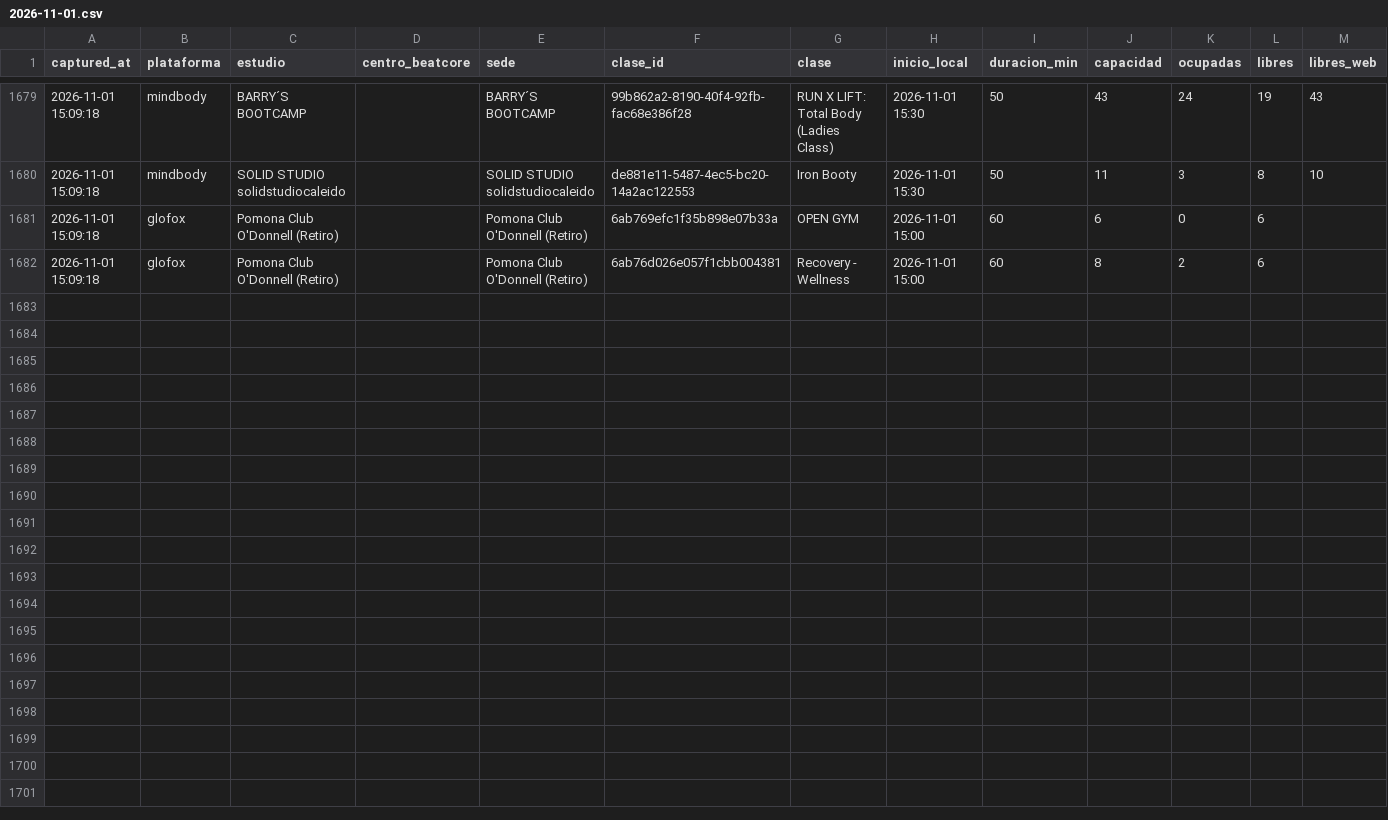
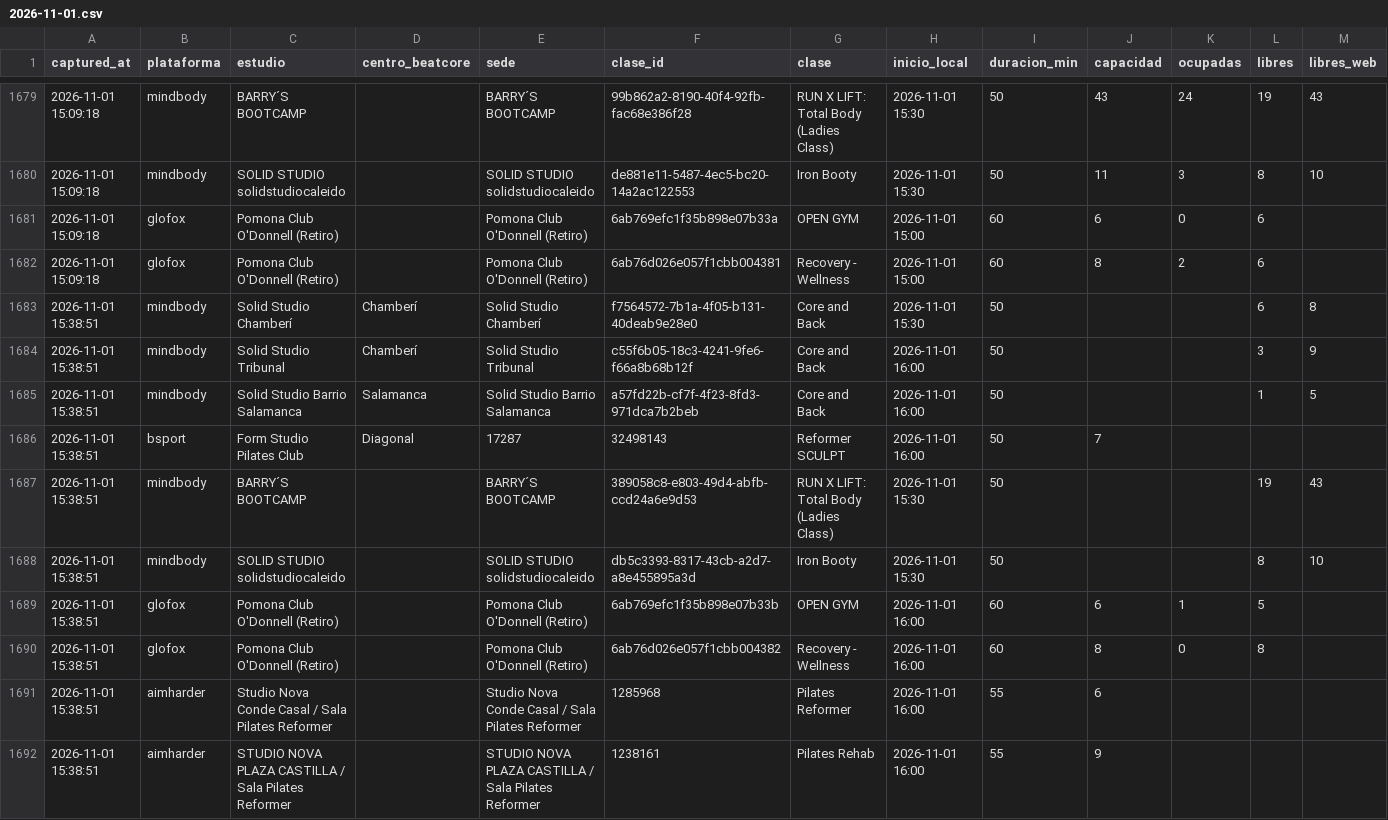
Before and after one commit to fedeloap/ocupacion-beatcore, a CSV file: data/2026-11-01.csv, drawn as a sheet; only a part is shown, gaps mark what is left out; rows hold the shown columns only; the diff names each change by its address in the sheet, - before the commit and + after, or states it on an @@ line.

```diff
--- a/data/2026-11-01.csv
+++ b/data/2026-11-01.csv
+row 1683: 2026-11-01 15:38:51 | mindbody | Solid Studio Chamberí | Chamberí | Solid Studio Chamberí | f7564572-7b1a-4f05-b131-40deab9e28e0 | Core and Back | 2026-11-01 15:30 | 50 |  |  | 6 | 8
+row 1684: 2026-11-01 15:38:51 | mindbody | Solid Studio Tribunal | Chamberí | Solid Studio Tribunal | c55f6b05-18c3-4241-9fe6-f66a8b68b12f | Core and Back | 2026-11-01 16:00 | 50 |  |  | 3 | 9
+row 1685: 2026-11-01 15:38:51 | mindbody | Solid Studio Barrio Salamanca | Salamanca | Solid Studio Barrio Salamanca | a57fd22b-cf7f-4f23-8fd3-971dca7b2beb | Core and Back | 2026-11-01 16:00 | 50 |  |  | 1 | 5
+row 1686: 2026-11-01 15:38:51 | bsport | Form Studio Pilates Club | Diagonal | 17287 | 32498143 | Reformer SCULPT | 2026-11-01 16:00 | 50 | 7
+row 1687: 2026-11-01 15:38:51 | mindbody | BARRY´S BOOTCAMP |  | BARRY´S BOOTCAMP | 389058c8-e803-49d4-abfb-ccd24a6e9d53 | RUN X LIFT: Total Body (Ladies Class) | 2026-11-01 15:30 | 50 |  |  | 19 | 43
+row 1688: 2026-11-01 15:38:51 | mindbody | SOLID STUDIO solidstudiocaleido |  | SOLID STUDIO solidstudiocaleido | db5c3393-8317-43cb-a2d7-a8e455895a3d | Iron Booty | 2026-11-01 15:30 | 50 |  |  | 8 | 10
+row 1689: 2026-11-01 15:38:51 | glofox | Pomona Club O'Donnell (Retiro) |  | Pomona Club O'Donnell (Retiro) | 6ab769efc1f35b898e07b33b | OPEN GYM | 2026-11-01 16:00 | 60 | 6 | 1 | 5
+row 1690: 2026-11-01 15:38:51 | glofox | Pomona Club O'Donnell (Retiro) |  | Pomona Club O'Donnell (Retiro) | 6ab76d026e057f1cbb004382 | Recovery - Wellness | 2026-11-01 16:00 | 60 | 8 | 0 | 8
+row 1691: 2026-11-01 15:38:51 | aimharder | Studio Nova Conde Casal / Sala Pilates Reformer |  | Studio Nova Conde Casal / Sala Pilates Reformer | 1285968 | Pilates Reformer | 2026-11-01 16:00 | 55 | 6
+row 1692: 2026-11-01 15:38:51 | aimharder | STUDIO NOVA PLAZA CASTILLA / Sala Pilates Reformer |  | STUDIO NOVA PLAZA CASTILLA / Sala Pilates Reformer | 1238161 | Pilates Rehab | 2026-11-01 16:00 | 55 | 9
```
Also changed, not shown: 1 other file.
